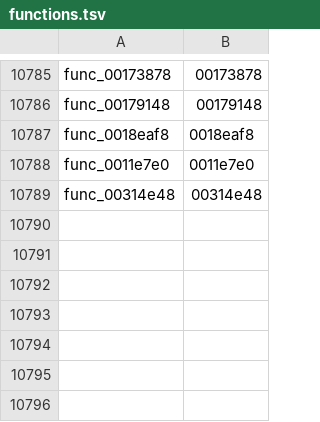
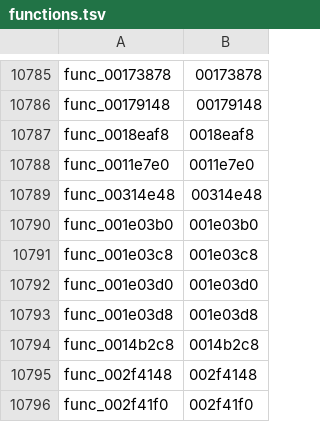
Before and after one commit to zcroker/kh2, a TSV file: functions.tsv, drawn as a sheet; only a part is shown, gaps mark what is left out.

```diff
--- a/functions.tsv
+++ b/functions.tsv
@@ -10789 +10789,8 @@ func_0011e7e0	0011e7e0
 func_00314e48	00314e48
+func_001e03b0	001e03b0
+func_001e03c8	001e03c8
+func_001e03d0	001e03d0
+func_001e03d8	001e03d8
+func_0014b2c8	0014b2c8
+func_002f4148	002f4148
+func_002f41f0	002f41f0
```
Also changed, not shown: layout.tsv, 5 other files.
